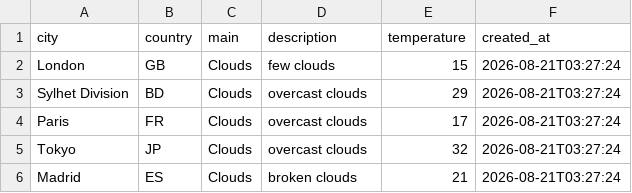
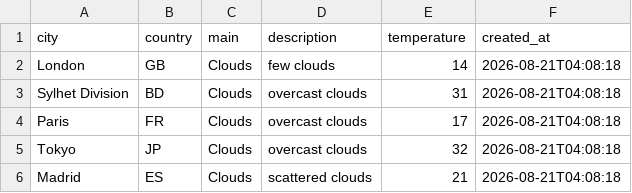
Before and after one commit to amzzz930/amin_repository, a CSV file: weather_data.csv, drawn as a sheet.

```diff
--- a/weather_data.csv
+++ b/weather_data.csv
@@ -1,6 +1,6 @@
 city,country,main,description,temperature,created_at
-London,GB,Clouds,few clouds,15,2026-08-21T03:27:24
-Sylhet Division,BD,Clouds,overcast clouds,29,2026-08-21T03:27:24
-Paris,FR,Clouds,overcast clouds,17,2026-08-21T03:27:24
-Tokyo,JP,Clouds,overcast clouds,32,2026-08-21T03:27:24
-Madrid,ES,Clouds,broken clouds,21,2026-08-21T03:27:24
+London,GB,Clouds,few clouds,14,2026-08-21T04:08:18
+Sylhet Division,BD,Clouds,overcast clouds,31,2026-08-21T04:08:18
+Paris,FR,Clouds,overcast clouds,17,2026-08-21T04:08:18
+Tokyo,JP,Clouds,overcast clouds,32,2026-08-21T04:08:18
+Madrid,ES,Clouds,scattered clouds,21,2026-08-21T04:08:18
```
